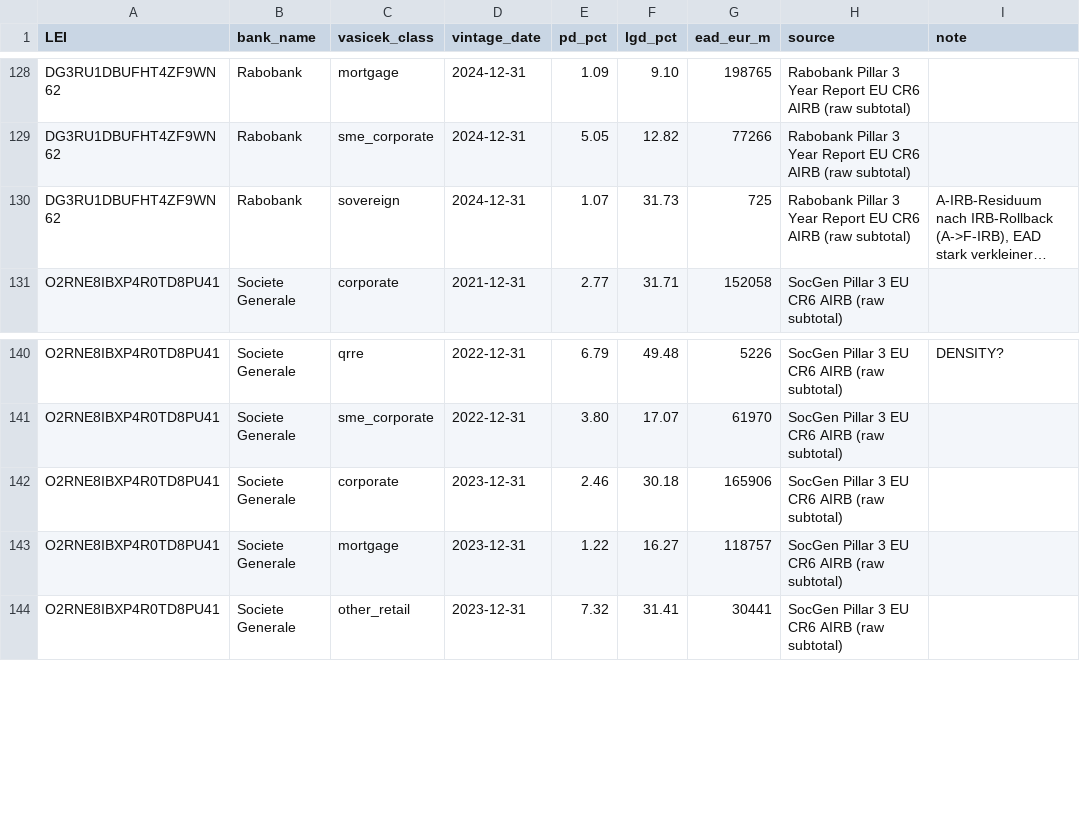
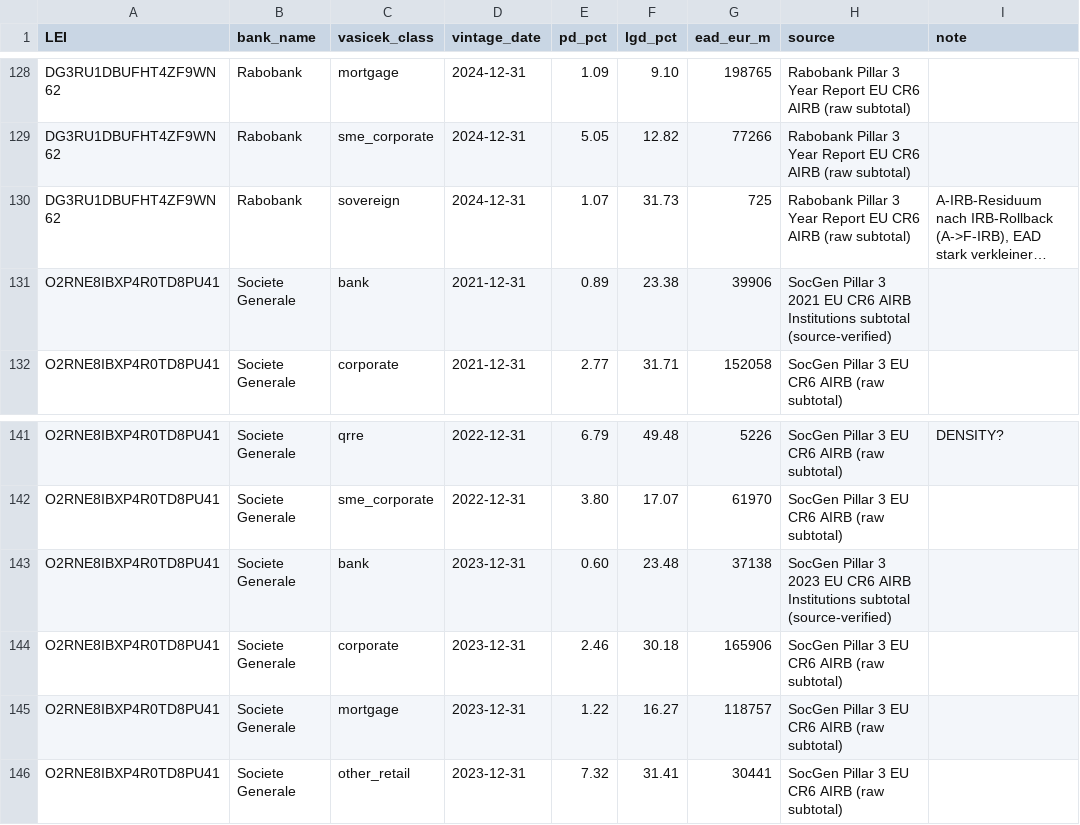
Before and after one commit to blerongashi12-code/Risk-Management, a CSV file: Risk management/data/pillar3_backtest_pdlgd.csv, drawn as a sheet; only a part is shown, gaps mark what is left out; long unchanged cells end in …; the diff names each change by its address in the sheet, - before the commit and + after, or states it on an @@ line.

```diff
--- a/Risk management/data/pillar3_backtest_pdlgd.csv
+++ b/Risk management/data/pillar3_backtest_pdlgd.csv
+row 131: O2RNE8IBXP4R0TD8PU41 | Societe Generale | bank | 2021-12-31 | 0.89 | 23.38 | 39906 | SocGen Pillar 3 2021 EU CR6 AIRB Institutions subtotal (source-verified)
+row 143: O2RNE8IBXP4R0TD8PU41 | Societe Generale | bank | 2023-12-31 | 0.60 | 23.48 | 37138 | SocGen Pillar 3 2023 EU CR6 AIRB Institutions subtotal (source-verified)
```
Also changed, not shown: 1 other file.
